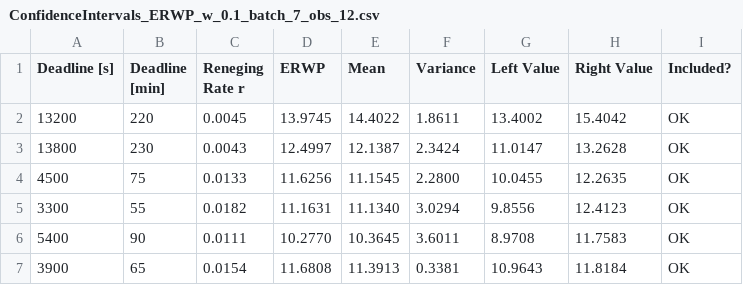
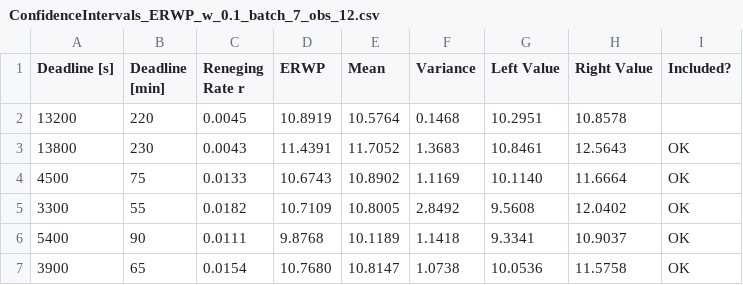
Before and after one commit to matteodelv/SdSFullOffloading, a CSV file: analysis/csv/ConfidenceIntervals_ERWP_w_0.1_batch_7_obs_12.csv, drawn as a sheet; only a part is shown; the diff covers the shown part only.

```diff
--- a/analysis/csv/ConfidenceIntervals_ERWP_w_0.1_batch_7_obs_12.csv
+++ b/analysis/csv/ConfidenceIntervals_ERWP_w_0.1_batch_7_obs_12.csv
@@ -1,7 +1,7 @@
 Deadline [s], Deadline [min], Reneging Rate r, ERWP, Mean, Variance, Left Value, Right Value, Included?
-13200, 220, 0.0045, 13.9745, 14.4022, 1.8611, 13.4002, 15.4042, OK
-13800, 230, 0.0043, 12.4997, 12.1387, 2.3424, 11.0147, 13.2628, OK
-4500, 75, 0.0133, 11.6256, 11.1545, 2.2800, 10.0455, 12.2635, OK
-3300, 55, 0.0182, 11.1631, 11.1340, 3.0294, 9.8556, 12.4123, OK
-5400, 90, 0.0111, 10.2770, 10.3645, 3.6011, 8.9708, 11.7583, OK
-3900, 65, 0.0154, 11.6808, 11.3913, 0.3381, 10.9643, 11.8184, OK
+13200, 220, 0.0045, 10.8919, 10.5764, 0.1468, 10.2951, 10.8578,
+13800, 230, 0.0043, 11.4391, 11.7052, 1.3683, 10.8461, 12.5643, OK
+4500, 75, 0.0133, 10.6743, 10.8902, 1.1169, 10.1140, 11.6664, OK
+3300, 55, 0.0182, 10.7109, 10.8005, 2.8492, 9.5608, 12.0402, OK
+5400, 90, 0.0111, 9.8768, 10.1189, 1.1418, 9.3341, 10.9037, OK
+3900, 65, 0.0154, 10.7680, 10.8147, 1.0738, 10.0536, 11.5758, OK
```
Also changed, not shown: 156 edited cells elsewhere in this file, analysis/csv/ConfidenceIntervals_ERWP_w_0.1_batch_5_obs_10.csv, analysis/csv/ConfidenceIntervals_ERWP_w_0.5_batch_5_obs_10.csv, 15 other files.
